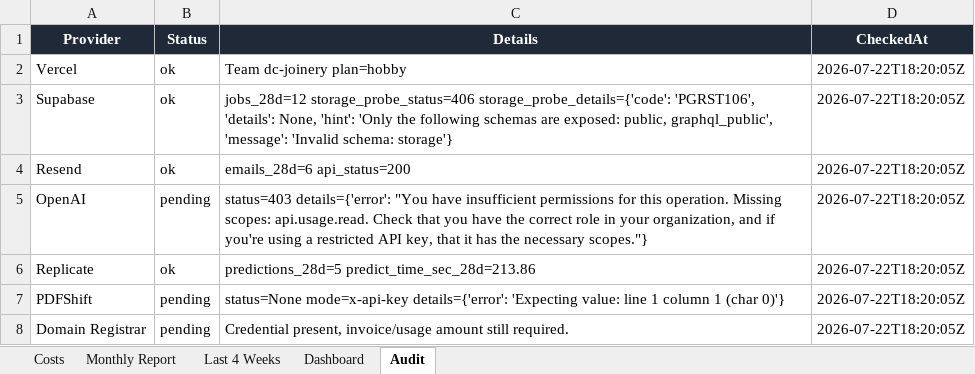
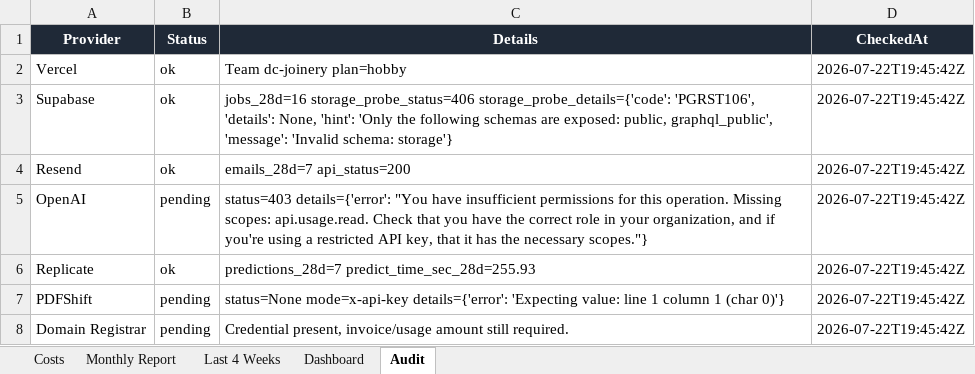
Before and after one commit to widniewski-ux/dc-joinery, an Excel workbook: ops/costs/dcjoineryni-cost-tracker.xlsx, sheet Audit, drawn as a sheet; values as stored, in another font and other column widths than the file's, no borders; the diff names each change by its address in the sheet, - before the commit and + after, or states it on an @@ line.

```diff
--- a/ops/costs/dcjoineryni-cost-tracker.xlsx (sheet Audit)
+++ b/ops/costs/dcjoineryni-cost-tracker.xlsx (sheet Audit)
-D2:D8 (CheckedAt): 2026-07-22T18:20:05Z
+D2:D8 (CheckedAt): 2026-07-22T19:45:42Z
-C3 (Details): jobs_28d=12 storage_probe_status=406 storage_probe_details={'code':…
+C3 (Details): jobs_28d=16 storage_probe_status=406 storage_probe_details={'code':…
-C4 (Details): emails_28d=6 api_status=200
+C4 (Details): emails_28d=7 api_status=200
-C6 (Details): predictions_28d=5 predict_time_sec_28d=213.86
+C6 (Details): predictions_28d=7 predict_time_sec_28d=255.93
```
Also changed, not shown: sheet Costs, 1 other file.
